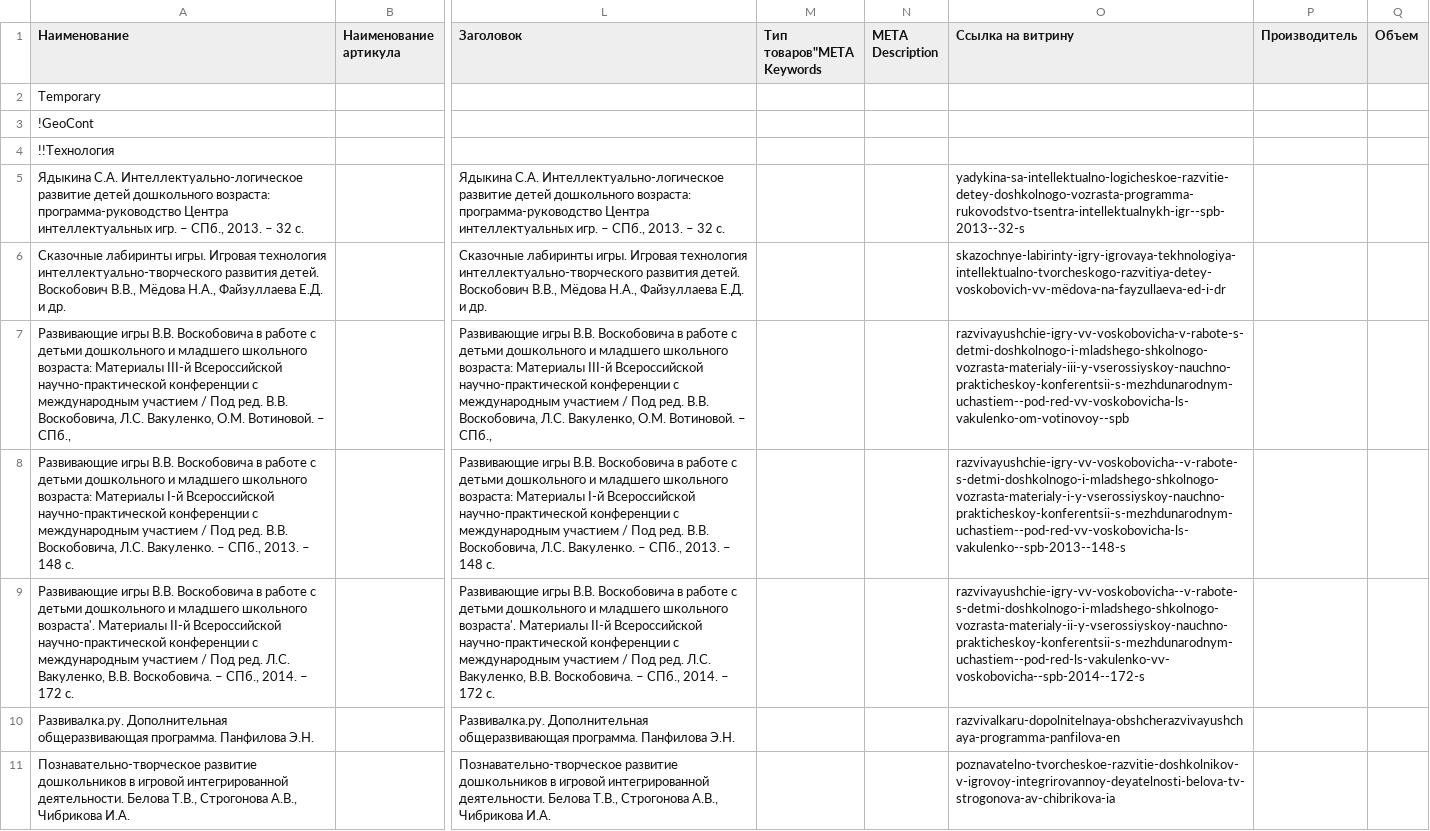
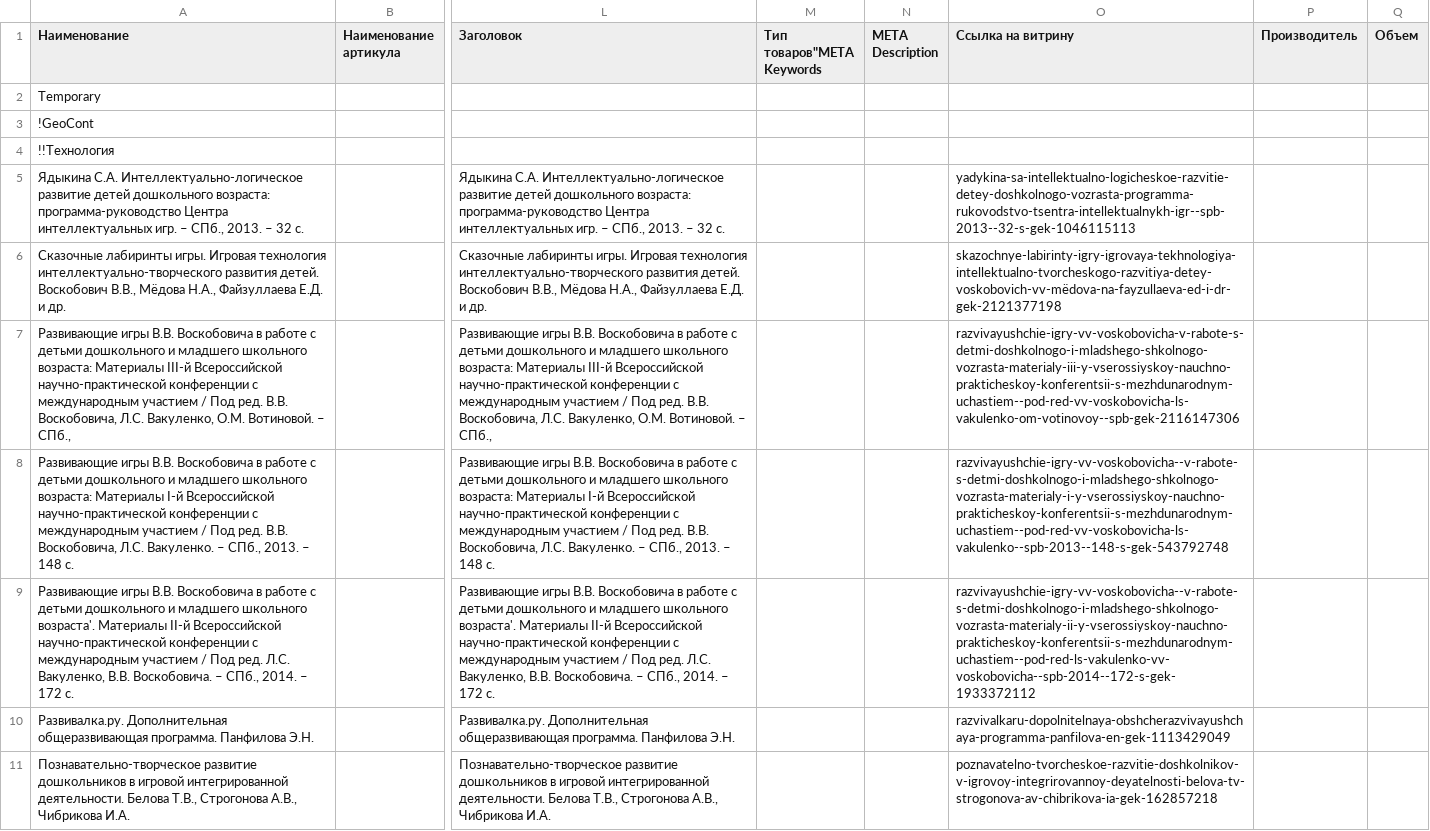
Before and after one commit to FeastInc/ShopParser, a CSV file: CSV/geoCont.csv, drawn as a sheet; only a part is shown, gaps mark what is left out; the diff covers the shown part only; the diff names each change by its address in the sheet, - before the commit and + after, or states it on an @@ line.

```diff
--- a/CSV/geoCont.csv
+++ b/CSV/geoCont.csv
-O5 (Ссылка на витрину): yadykina-sa-intellektualno-logicheskoe-razvitie-detey-doshkolnogo-vozrasta-programma-rukovodstvo-tsentra-intellektualnykh-igr--spb-2013--32-s
+O5 (Ссылка на витрину): yadykina-sa-intellektualno-logicheskoe-razvitie-detey-doshkolnogo-vozrasta-programma-rukovodstvo-tsentra-intellektualnykh-igr--spb-2013--32-s-gek-1046115113
-O6 (Ссылка на витрину): skazochnye-labirinty-igry-igrovaya-tekhnologiya-intellektualno-tvorcheskogo-razvitiya-detey-voskobovich-vv-mёdova-na-fayzullaeva-ed-i-dr
+O6 (Ссылка на витрину): skazochnye-labirinty-igry-igrovaya-tekhnologiya-intellektualno-tvorcheskogo-razvitiya-detey-voskobovich-vv-mёdova-na-fayzullaeva-ed-i-dr-gek-2121377198
-O7 (Ссылка на витрину): razvivayushchie-igry-vv-voskobovicha-v-rabote-s-detmi-doshkolnogo-i-mladshego-shkolnogo-vozrasta-materialy-iii-y-vserossiyskoy-nauchno-prakticheskoy-konferentsii-s-mezhdunarodnym-uchastiem--pod-red-vv-voskobovicha-ls-vakulenko-om-votinovoy--spb
+O7 (Ссылка на витрину): razvivayushchie-igry-vv-voskobovicha-v-rabote-s-detmi-doshkolnogo-i-mladshego-shkolnogo-vozrasta-materialy-iii-y-vserossiyskoy-nauchno-prakticheskoy-konferentsii-s-mezhdunarodnym-uchastiem--pod-red-vv-voskobovicha-ls-vakulenko-om-votinovoy--spb-gek-2116147306
-O8 (Ссылка на витрину): razvivayushchie-igry-vv-voskobovicha--v-rabote-s-detmi-doshkolnogo-i-mladshego-shkolnogo-vozrasta-materialy-i-y-vserossiyskoy-nauchno-prakticheskoy-konferentsii-s-mezhdunarodnym-uchastiem--pod-red-vv-voskobovicha-ls-vakulenko--spb-2013--148-s
+O8 (Ссылка на витрину): razvivayushchie-igry-vv-voskobovicha--v-rabote-s-detmi-doshkolnogo-i-mladshego-shkolnogo-vozrasta-materialy-i-y-vserossiyskoy-nauchno-prakticheskoy-konferentsii-s-mezhdunarodnym-uchastiem--pod-red-vv-voskobovicha-ls-vakulenko--spb-2013--148-s-gek-543792748
-O9 (Ссылка на витрину): razvivayushchie-igry-vv-voskobovicha--v-rabote-s-detmi-doshkolnogo-i-mladshego-shkolnogo-vozrasta-materialy-ii-y-vserossiyskoy-nauchno-prakticheskoy-konferentsii-s-mezhdunarodnym-uchastiem--pod-red-ls-vakulenko-vv-voskobovicha--spb-2014--172-s
+O9 (Ссылка на витрину): razvivayushchie-igry-vv-voskobovicha--v-rabote-s-detmi-doshkolnogo-i-mladshego-shkolnogo-vozrasta-materialy-ii-y-vserossiyskoy-nauchno-prakticheskoy-konferentsii-s-mezhdunarodnym-uchastiem--pod-red-ls-vakulenko-vv-voskobovicha--spb-2014--172-s-gek-1933372112
-O10 (Ссылка на витрину): razvivalkaru-dopolnitelnaya-obshcherazvivayushchaya-programma-panfilova-en
+O10 (Ссылка на витрину): razvivalkaru-dopolnitelnaya-obshcherazvivayushchaya-programma-panfilova-en-gek-1113429049
-O11 (Ссылка на витрину): poznavatelno-tvorcheskoe-razvitie-doshkolnikov-v-igrovoy-integrirovannoy-deyatelnosti-belova-tv-strogonova-av-chibrikova-ia
+O11 (Ссылка на витрину): poznavatelno-tvorcheskoe-razvitie-doshkolnikov-v-igrovoy-integrirovannoy-deyatelnosti-belova-tv-strogonova-av-chibrikova-ia-gek-162857218
```
Also changed, not shown: 180 edited cells elsewhere in this file, CSV/dynaTone.csv, CSV/gratwest.csv, 19 other files.
